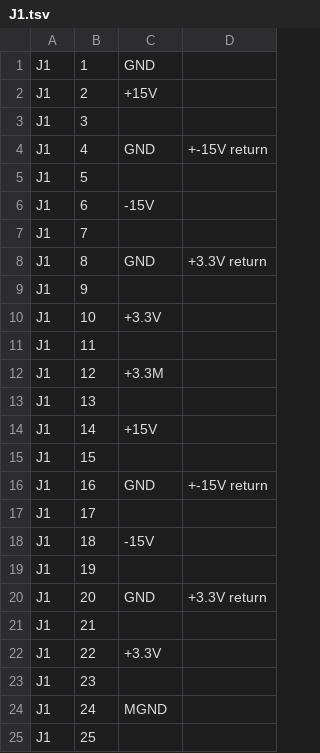
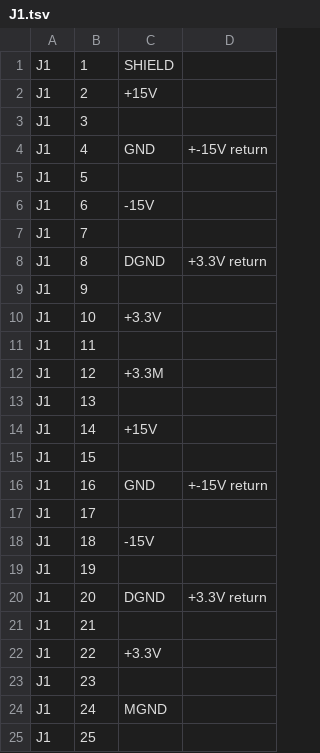
Before and after one commit to noqsi/SXI, a TSV file: SXI-EM-DriverBoard/J1.tsv, drawn as a sheet.

```diff
--- a/SXI-EM-DriverBoard/J1.tsv
+++ b/SXI-EM-DriverBoard/J1.tsv
@@ -1,2 +1,2 @@
-J1	1	GND
+J1	1	SHIELD
 J1	2	+15V
@@ -7,3 +7,3 @@ J1	6	-15V
 J1	7	
-J1	8	GND	+3.3V return
+J1	8	DGND	+3.3V return
 J1	9	
@@ -19,3 +19,3 @@ J1	18	-15V
 J1	19	
-J1	20	GND	+3.3V return	
+J1	20	DGND	+3.3V return	
 J1	21	
```
Also changed, not shown: SXI-EM-DriverBoard/J2.tsv, SXI-EM-DriverBoard/J3.tsv, 5 other files.
